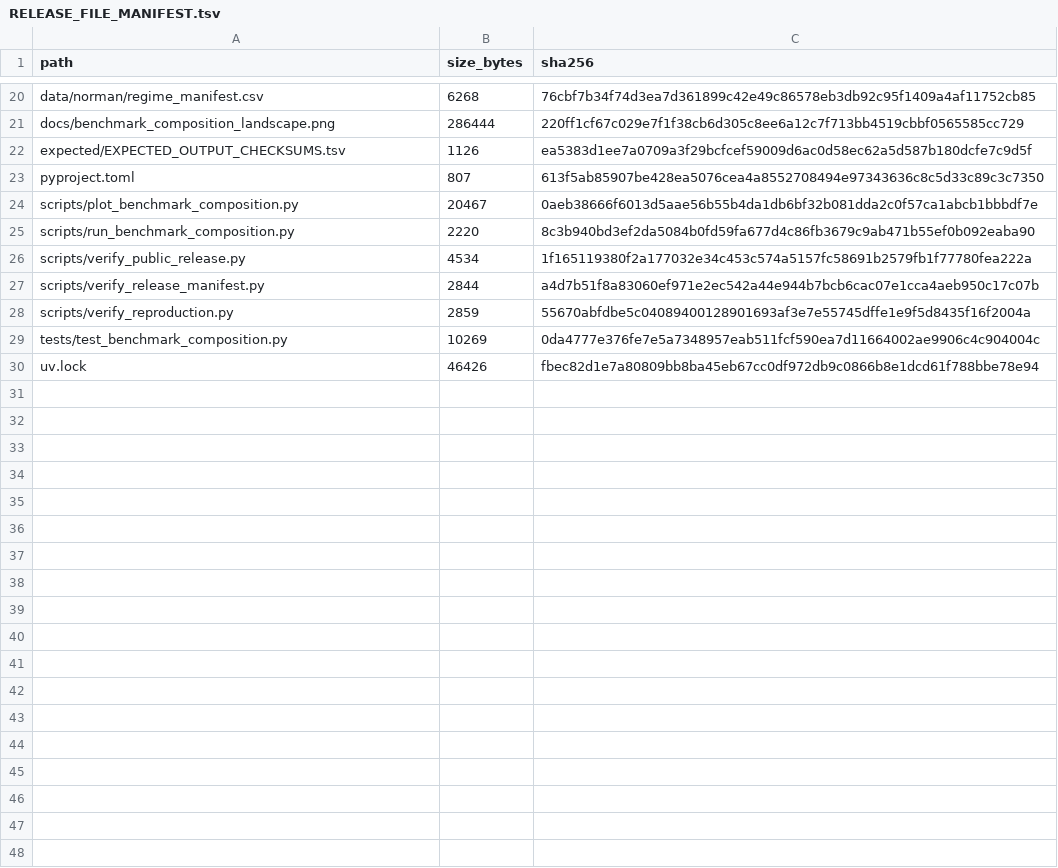
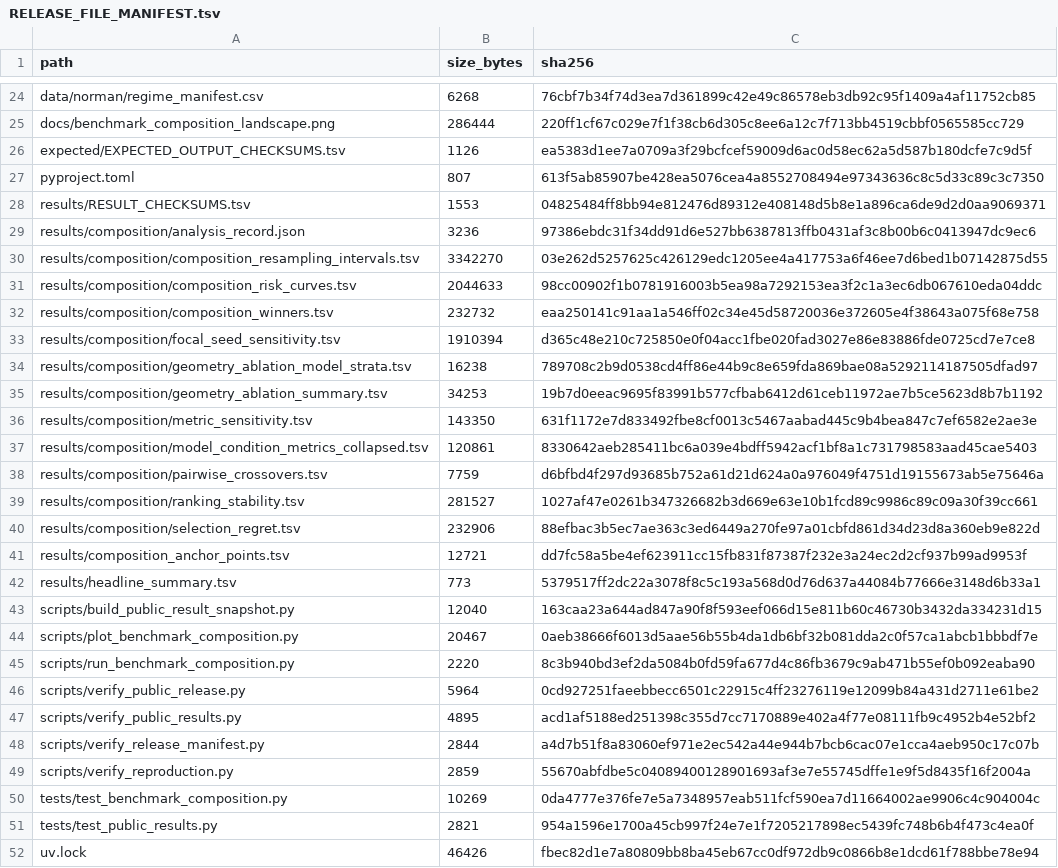
Before and after one commit to Li-Hongmin/conditional-perturbation-benchmarking, a TSV file: RELEASE_FILE_MANIFEST.tsv, drawn as a sheet; only a part is shown, gaps mark what is left out; the diff covers the shown part only.

Commit message:
release: expose verified intermediate results

```diff
--- a/RELEASE_FILE_MANIFEST.tsv
+++ b/RELEASE_FILE_MANIFEST.tsv
@@ -23,5 +27,22 @@ expected/EXPECTED_OUTPUT_CHECKSUMS.tsv	1126	ea5383d1ee7a0709a3f29bcfcef59009d6ac
 pyproject.toml	807	613f5ab85907be428ea5076cea4a8552708494e97343636c8c5d33c89c3c7350
+results/RESULT_CHECKSUMS.tsv	1553	04825484ff8bb94e812476d89312e408148d5b8e1a896ca6de9d2d0aa9069371
+results/composition/analysis_record.json	3236	97386ebdc31f34dd91d6e527bb6387813ffb0431af3c8b00b6c0413947dc9ec6
+results/composition/composition_resampling_intervals.tsv	3342270	03e262d5257625c426129edc1205ee4a417753a6f46ee7d6bed1b07142875d55
+results/composition/composition_risk_curves.tsv	2044633	98cc00902f1b0781916003b5ea98a7292153ea3f2c1a3ec6db067610eda04ddc
+results/composition/composition_winners.tsv	232732	eaa250141c91aa1a546ff02c34e45d58720036e372605e4f38643a075f68e758
+results/composition/focal_seed_sensitivity.tsv	1910394	d365c48e210c725850e0f04acc1fbe020fad3027e86e83886fde0725cd7e7ce8
+results/composition/geometry_ablation_model_strata.tsv	16238	789708c2b9d0538cd4ff86e44b9c8e659fda869bae08a5292114187505dfad97
+results/composition/geometry_ablation_summary.tsv	34253	19b7d0eeac9695f83991b577cfbab6412d61ceb11972ae7b5ce5623d8b7b1192
+results/composition/metric_sensitivity.tsv	143350	631f1172e7d833492fbe8cf0013c5467aabad445c9b4bea847c7ef6582e2ae3e
+results/composition/model_condition_metrics_collapsed.tsv	120861	8330642aeb285411bc6a039e4bdff5942acf1bf8a1c731798583aad45cae5403
+results/composition/pairwise_crossovers.tsv	7759	d6bfbd4f297d93685b752a61d21d624a0a976049f4751d19155673ab5e75646a
+results/composition/ranking_stability.tsv	281527	1027af47e0261b347326682b3d669e63e10b1fcd89c9986c89c09a30f39cc661
+results/composition/selection_regret.tsv	232906	88efbac3b5ec7ae363c3ed6449a270fe97a01cbfd861d34d23d8a360eb9e822d
+results/composition_anchor_points.tsv	12721	dd7fc58a5be4ef623911cc15fb831f87387f232e3a24ec2d2cf937b99ad9953f
+results/headline_summary.tsv	773	5379517ff2dc22a3078f8c5c193a568d0d76d637a44084b77666e3148d6b33a1
+scripts/build_public_result_snapshot.py	12040	163caa23a644ad847a90f8f593eef066d15e811b60c46730b3432da334231d15
 scripts/plot_benchmark_composition.py	20467	0aeb38666f6013d5aae56b55b4da1db6bf32b081dda2c0f57ca1abcb1bbbdf7e
 scripts/run_benchmark_composition.py	2220	8c3b940bd3ef2da5084b0fd59fa677d4c86fb3679c9ab471b55ef0b092eaba90
-scripts/verify_public_release.py	4534	1f165119380f2a177032e34c453c574a5157fc58691b2579fb1f77780fea222a
+scripts/verify_public_release.py	5964	0cd927251faeebbecc6501c22915c4ff23276119e12099b84a431d2711e61be2
+scripts/verify_public_results.py	4895	acd1af5188ed251398c355d7cc7170889e402a4f77e08111fb9c4952b4e52bf2
 scripts/verify_release_manifest.py	2844	a4d7b51f8a83060ef971e2ec542a44e944b7bcb6cac07e1cca4aeb950c17c07b
@@ -29,2 +50,3 @@ scripts/verify_reproduction.py	2859	55670abfdbe5c04089400128901693af3e7e55745dff
 tests/test_benchmark_composition.py	10269	0da4777e376fe7e5a7348957eab511fcf590ea7d11664002ae9906c4c904004c
+tests/test_public_results.py	2821	954a1596e1700a45cb997f24e7e1f7205217898ec5439fc748b6b4f473c4ea0f
 uv.lock	46426	fbec82d1e7a80809bb8ba45eb67cc0df972db9c0866b8e1dcd61f788bbe78e94
```
Also changed, not shown: 4 added rows and 8 edited cells elsewhere in this file, 28 other files.
